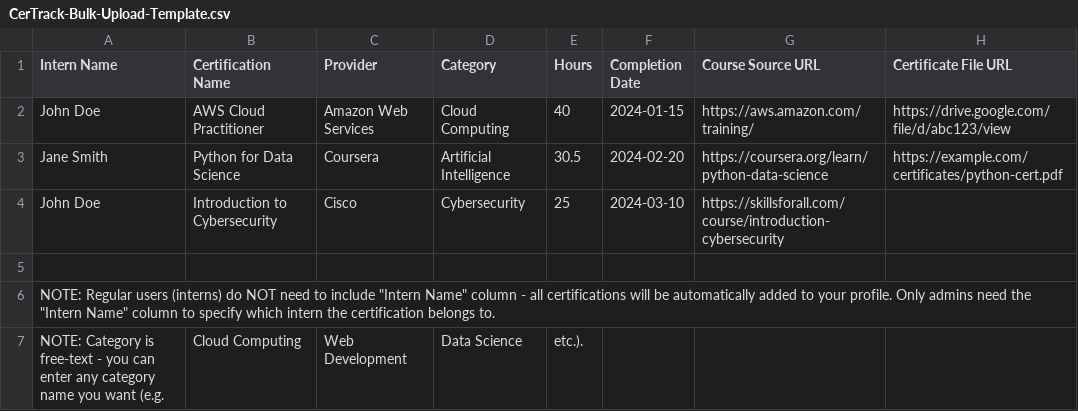
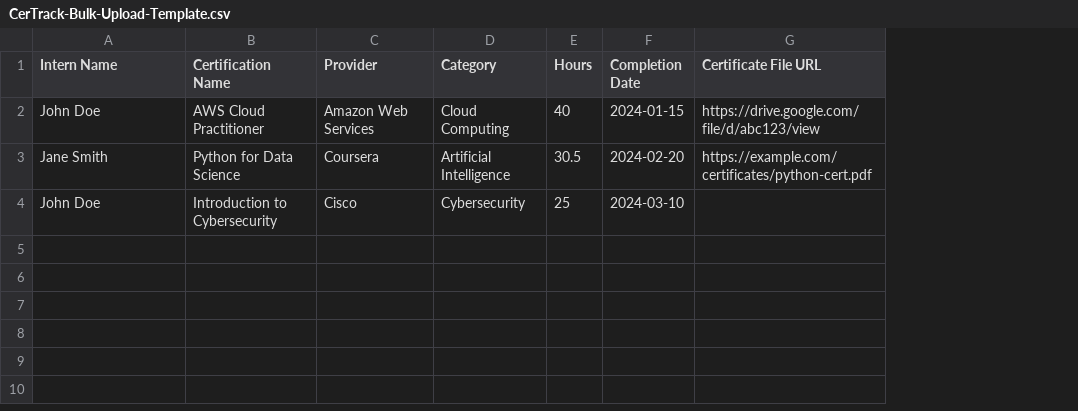
Before and after one commit to Alivive/TRACK-CERT-2.0, a CSV file: frontend/public/CerTrack-Bulk-Upload-Template.csv, drawn as a sheet; the diff names each change by its address in the sheet, - before the commit and + after, or states it on an @@ line.

```diff
--- a/frontend/public/CerTrack-Bulk-Upload-Template.csv
+++ b/frontend/public/CerTrack-Bulk-Upload-Template.csv
-column G (Course Source URL), rows 2-4: https://aws.amazon.com/training/ | https://coursera.org/learn/python-data-science | https://skillsforall.com/course/introduction-cybersecurity
-row 5: (empty)
-row 6: NOTE: Regular users (interns) do NOT need to include "Intern Name" column - all certifications will be automatically added to your profile. Only admins need the "Intern Name" column to specify which intern the certification belongs to.
-row 7: NOTE: Category is free-text - you can enter any category name you want (e.g. | Cloud Computing | Web Development | Data Science | etc.).
```
Also changed, not shown: 1 other file.
